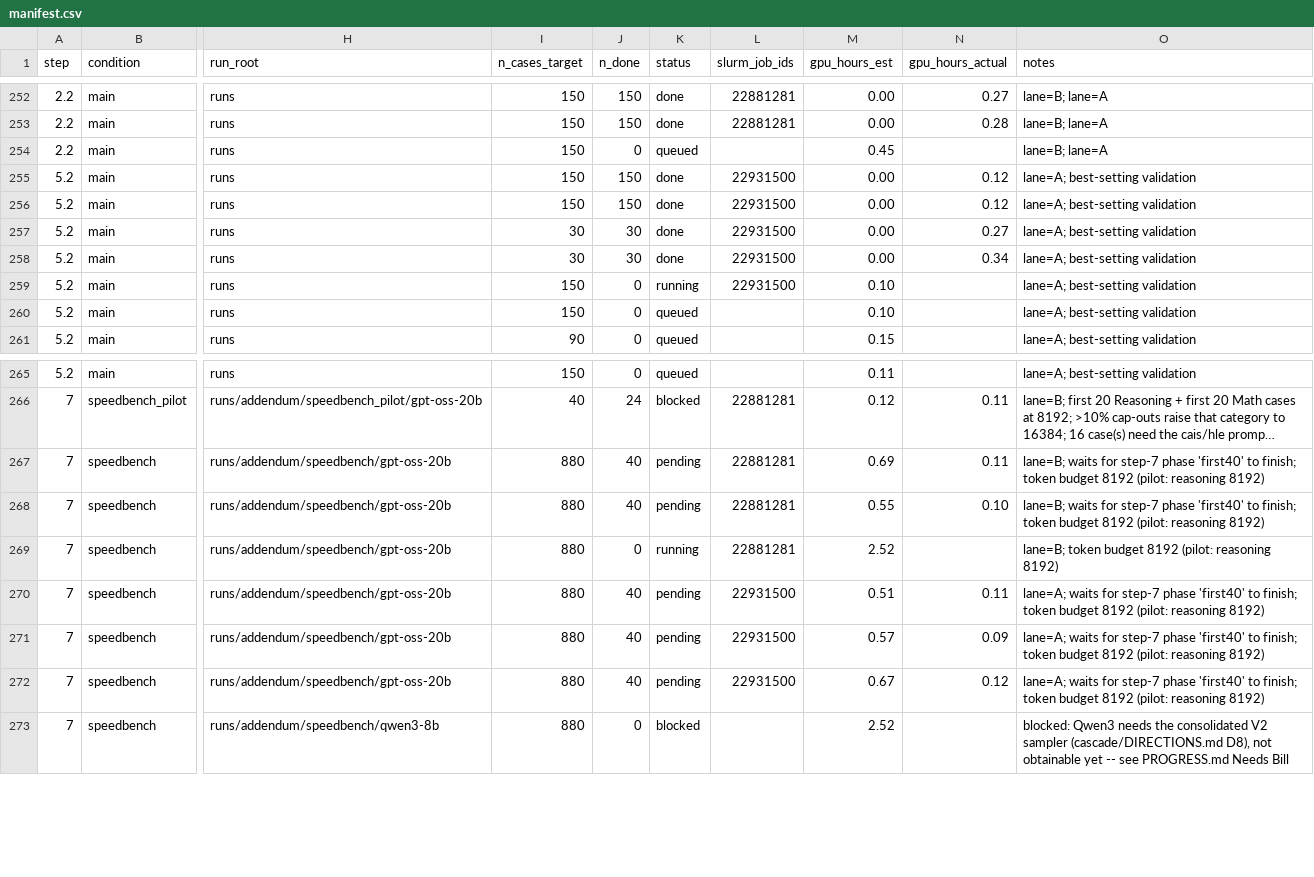
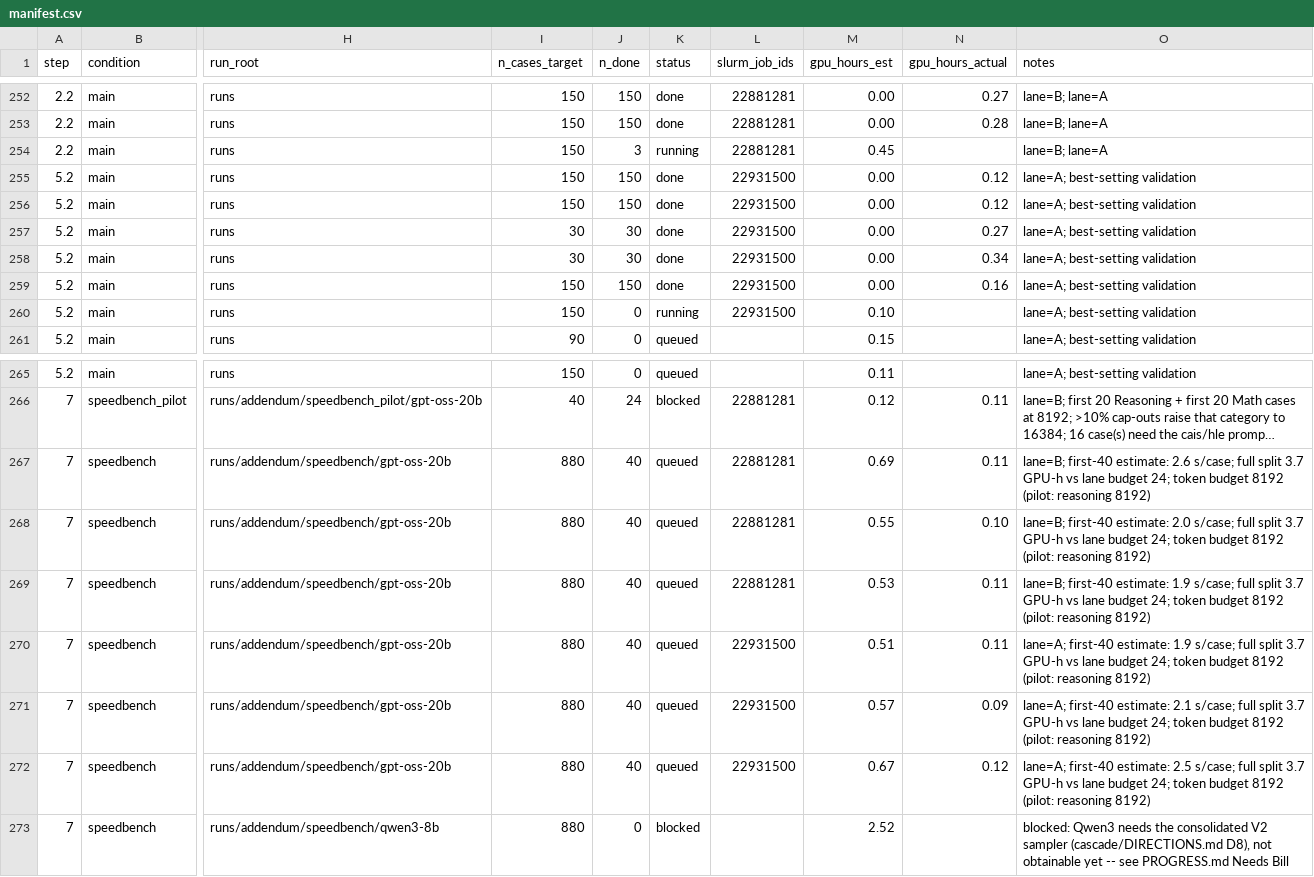
Before and after one commit to billxby/lossy-token-eff, a CSV file: campaign/addendum/manifest.csv, drawn as a sheet; only a part is shown, gaps mark what is left out; long unchanged cells end in …; the diff names each change by its address in the sheet, - before the commit and + after, or states it on an @@ line.

```diff
--- a/campaign/addendum/manifest.csv
+++ b/campaign/addendum/manifest.csv
-J254 (n_done): 0
+J254 (n_done): 3
-K254 (status): queued
+K254 (status): running
-L254 (slurm_job_ids): (empty)
+L254 (slurm_job_ids): 22881281
-J259 (n_done): 0
+J259 (n_done): 150
-K259 (status): running
+K259 (status): done
-M259 (gpu_hours_est): 0.10
+M259 (gpu_hours_est): 0.00
-N259 (gpu_hours_actual): (empty)
+N259 (gpu_hours_actual): 0.16
-K260 (status): queued
+K260 (status): running
-L260 (slurm_job_ids): (empty)
+L260 (slurm_job_ids): 22931500
-K267:K268 (status): pending
+K267:K268 (status): queued
-O267 (notes): lane=B; waits for step-7 phase 'first40' to finish; token budget…
+O267 (notes): lane=B; first-40 estimate: 2.6 s/case; full split 3.7 GPU-h vs lane budget 24; token budget…
-O268 (notes): lane=B; waits for step-7 phase 'first40' to finish; token budget…
+O268 (notes): lane=B; first-40 estimate: 2.0 s/case; full split 3.7 GPU-h vs lane budget 24; token budget…
-J269 (n_done): 0
+J269 (n_done): 40
-K269 (status): running
+K269 (status): queued
-M269 (gpu_hours_est): 2.52
+M269 (gpu_hours_est): 0.53
-N269 (gpu_hours_actual): (empty)
+N269 (gpu_hours_actual): 0.11
-O269 (notes): lane=B; token budget…
+O269 (notes): lane=B; first-40 estimate: 1.9 s/case; full split 3.7 GPU-h vs lane budget 24; token budget…
-K270:K272 (status): pending
+K270:K272 (status): queued
-O270 (notes): lane=A; waits for step-7 phase 'first40' to finish; token budget…
+O270 (notes): lane=A; first-40 estimate: 1.9 s/case; full split 3.7 GPU-h vs lane budget 24; token budget…
-O271 (notes): lane=A; waits for step-7 phase 'first40' to finish; token budget…
+O271 (notes): lane=A; first-40 estimate: 2.1 s/case; full split 3.7 GPU-h vs lane budget 24; token budget…
-O272 (notes): lane=A; waits for step-7 phase 'first40' to finish; token budget…
+O272 (notes): lane=A; first-40 estimate: 2.5 s/case; full split 3.7 GPU-h vs lane budget 24; token budget…
```
Also changed, not shown: 6 other files.
